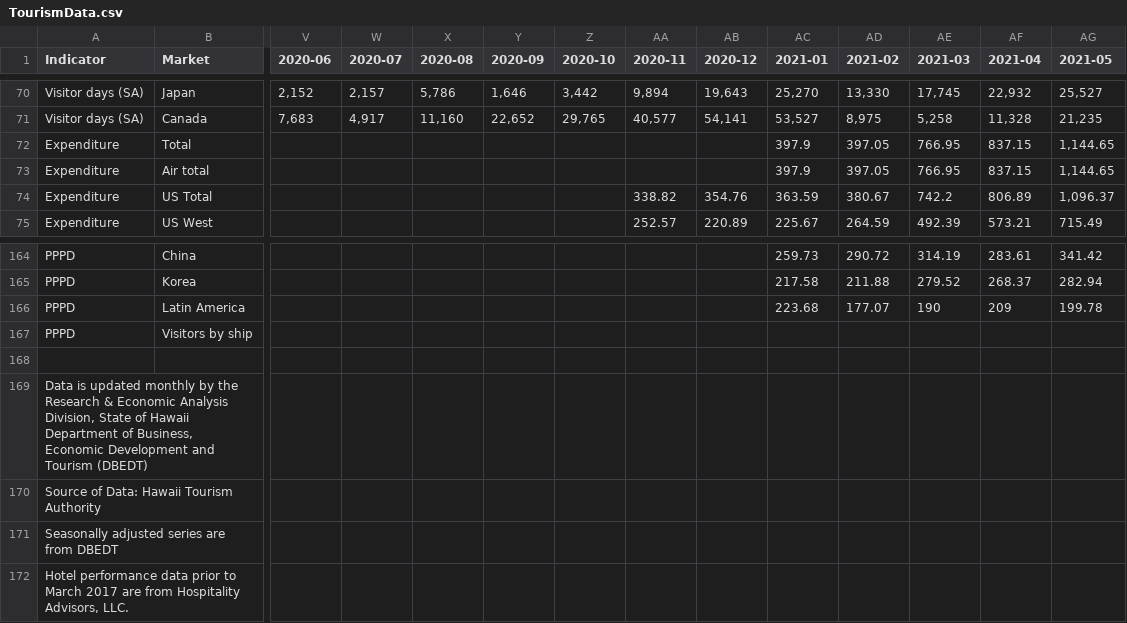
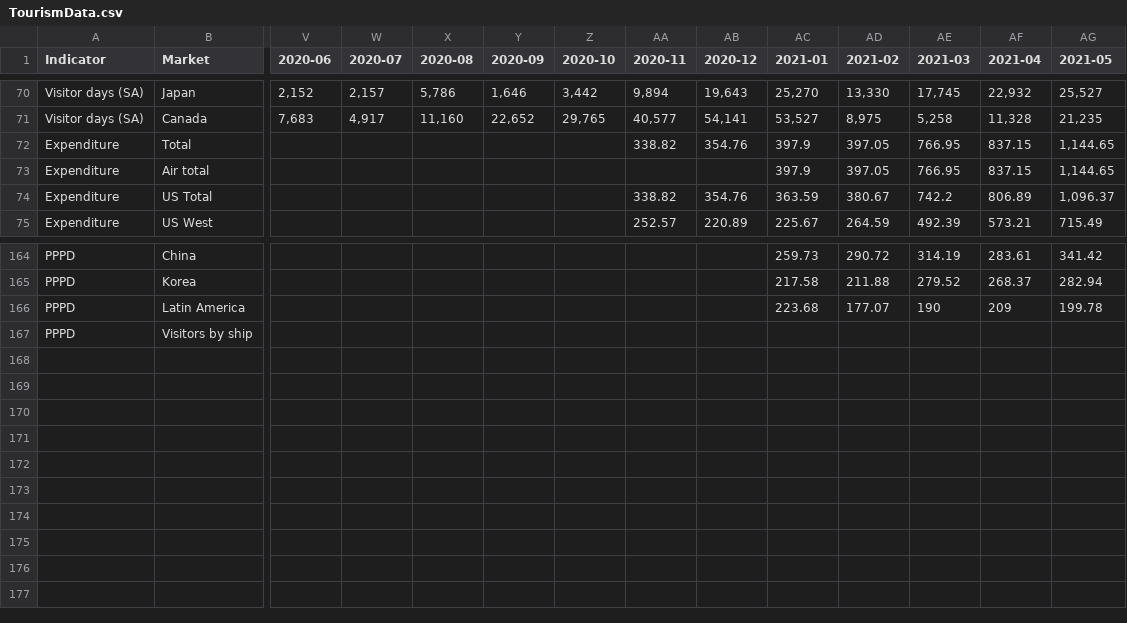
Before and after one commit to abartlettg/hawaiitourismcovid19, a CSV file: TourismData.csv, drawn as a sheet; only a part is shown, gaps mark what is left out; rows hold the shown columns only; the diff names each change by its address in the sheet, - before the commit and + after, or states it on an @@ line.

Commit message:
Updated Tourism Data File
Decided that it doesn't make sense to impute traveler expenditures for the dates missing, but US data should be included in total expenditures for 11/20 and 12/20

```diff
--- a/TourismData.csv
+++ b/TourismData.csv
-AA72 (2020-11): (empty)
+AA72 (2020-11): 338.82
-AB72 (2020-12): (empty)
+AB72 (2020-12): 354.76
-row 168: (empty)
-row 169: Data is updated monthly by the Research & Economic Analysis Division, State of Hawaii Department of Business, Economic Development and Tourism (DBEDT)
-row 170: Source of Data: Hawaii Tourism Authority
-row 171: Seasonally adjusted series are from DBEDT
-row 172: Hotel performance data prior to March 2017 are from Hospitality Advisors, LLC.
```
